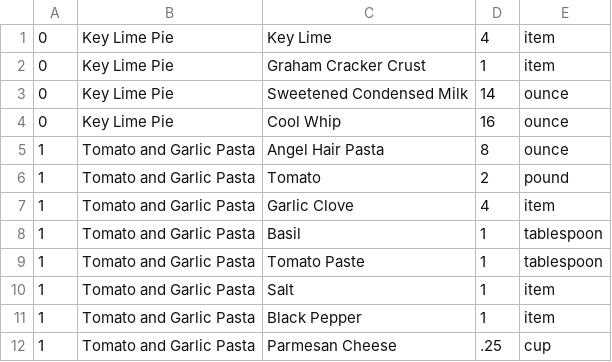
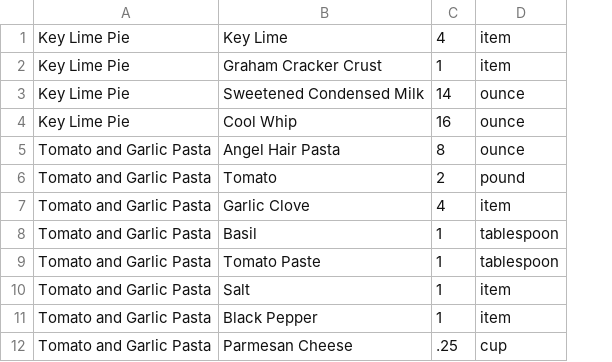
Before and after one commit to johnkelly/kalahari, a CSV file: db/csv/meal_ingredients.csv, drawn as a sheet; only a part is shown; the diff names each change by its address in the sheet, - before the commit and + after, or states it on an @@ line.

Commit message:
Add Meal duration and description metadata

```diff
--- a/db/csv/meal_ingredients.csv
+++ b/db/csv/meal_ingredients.csv
-column A, rows 1-12: 0 | 0 | 0 | 0 | 1 | 1 | 1 | 1 | 1 | 1 | 1 | 1
```
Also changed, not shown: db/csv/meal_appliances.csv, db/csv/meal_directions.csv, 7 other files.
